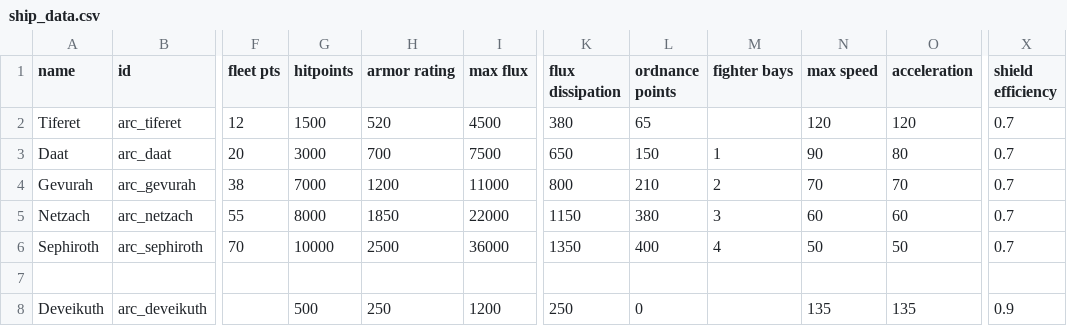
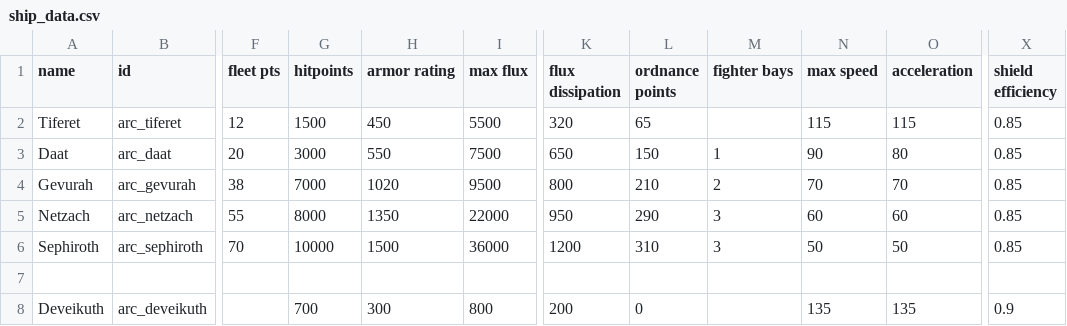
Before and after one commit to superyuuki/starsector-arc-mod, a CSV file: data/hulls/ship_data.csv, drawn as a sheet; only a part is shown, gaps mark what is left out; the diff names each change by its address in the sheet, - before the commit and + after, or states it on an @@ line.

```diff
--- a/data/hulls/ship_data.csv
+++ b/data/hulls/ship_data.csv
-H2 (armor rating): 520
+H2 (armor rating): 450
-I2 (max flux): 4500
+I2 (max flux): 5500
-K2 (flux dissipation): 380
+K2 (flux dissipation): 320
-N2 (max speed): 120
+N2 (max speed): 115
-O2 (acceleration): 120
+O2 (acceleration): 115
-X2:X6 (shield efficiency): 0.7
+X2:X6 (shield efficiency): 0.85
-H3 (armor rating): 700
+H3 (armor rating): 550
-H4 (armor rating): 1200
+H4 (armor rating): 1020
-I4 (max flux): 11000
+I4 (max flux): 9500
-H5 (armor rating): 1850
+H5 (armor rating): 1350
-K5 (flux dissipation): 1150
+K5 (flux dissipation): 950
-L5 (ordnance points): 380
+L5 (ordnance points): 290
-H6 (armor rating): 2500
+H6 (armor rating): 1500
-K6 (flux dissipation): 1350
+K6 (flux dissipation): 1200
-L6 (ordnance points): 400
+L6 (ordnance points): 310
-M6 (fighter bays): 4
+M6 (fighter bays): 3
-G8 (hitpoints): 500
+G8 (hitpoints): 700
-H8 (armor rating): 250
+H8 (armor rating): 300
-I8 (max flux): 1200
+I8 (max flux): 800
-K8 (flux dissipation): 250
+K8 (flux dissipation): 200
```
Also changed, not shown: data/hulls/wing_data.csv, data/shipsystems/ship_systems.csv, 45 other files.
